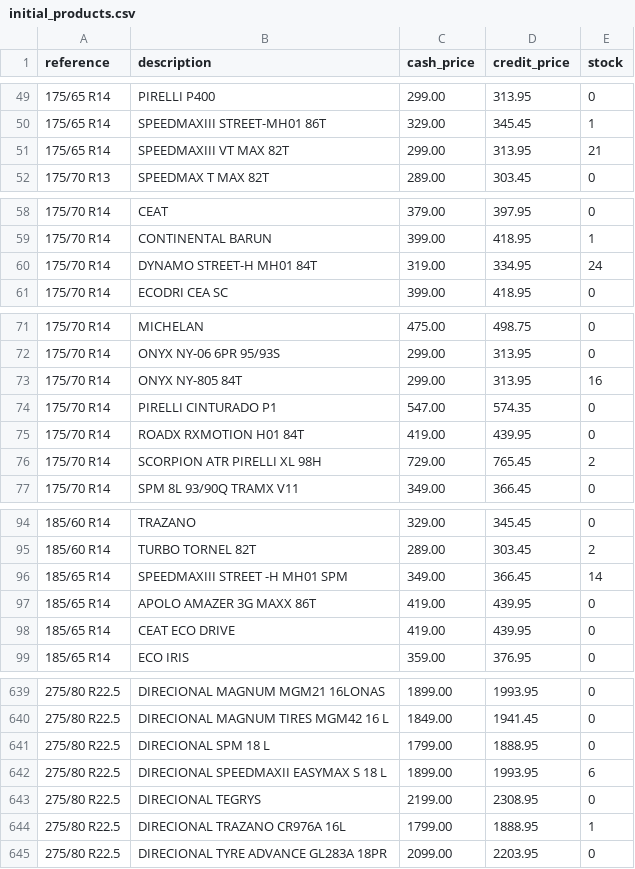
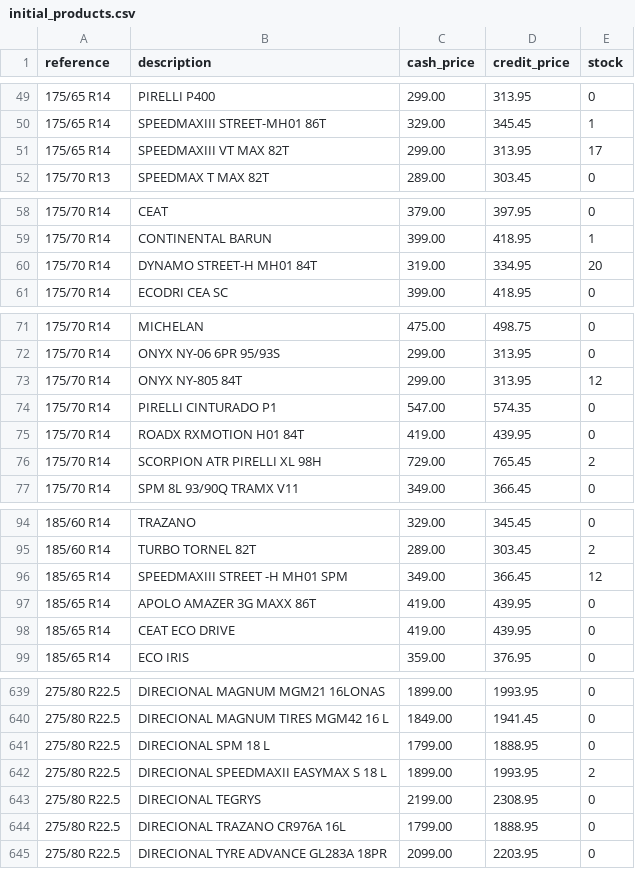
Before and after one commit to EmanoelCariolando/tireflow, a CSV file: data/seed/initial_products.csv, drawn as a sheet; only a part is shown, gaps mark what is left out; the diff covers the shown part only; the diff names each change by its address in the sheet, - before the commit and + after, or states it on an @@ line.

Commit message:
Update TireFlow 1.5.2
Add a CSV-driven stock sync command and full scheduled backup support. New src/database/syncProductStocks.ts implements safe CSV parsing, dry-run and --apply behavior (Congo-only). Add PowerShell scripts to install, remove and run daily live backups (scripts/*.ps1) plus docs (docs/DAILY_BACKUPS.md, docs/CONGO_ON_MONTEIRO_SERVER.md). Update package.json with sync:stocks, adjust env default BACKUP_RETENTION to 7 and .env.example/.gitignore accordingly. Improve messaging formatting in pneu and sale commands and modernize today report output. Add many tests (unit, integration) and update seed CSV with inventory corrections. Overall: operational backup automation, stock sync tooling, message/report polish and test coverage.

```diff
--- a/data/seed/initial_products.csv
+++ b/data/seed/initial_products.csv
-E51 (stock): 21
+E51 (stock): 17
-E60 (stock): 24
+E60 (stock): 20
-E73 (stock): 16
+E73 (stock): 12
-E96 (stock): 14
+E96 (stock): 12
-E642 (stock): 6
+E642 (stock): 2
-E644 (stock): 1
+E644 (stock): 0
```
Also changed, not shown: 28 edited cells elsewhere in this file, 22 other files.
